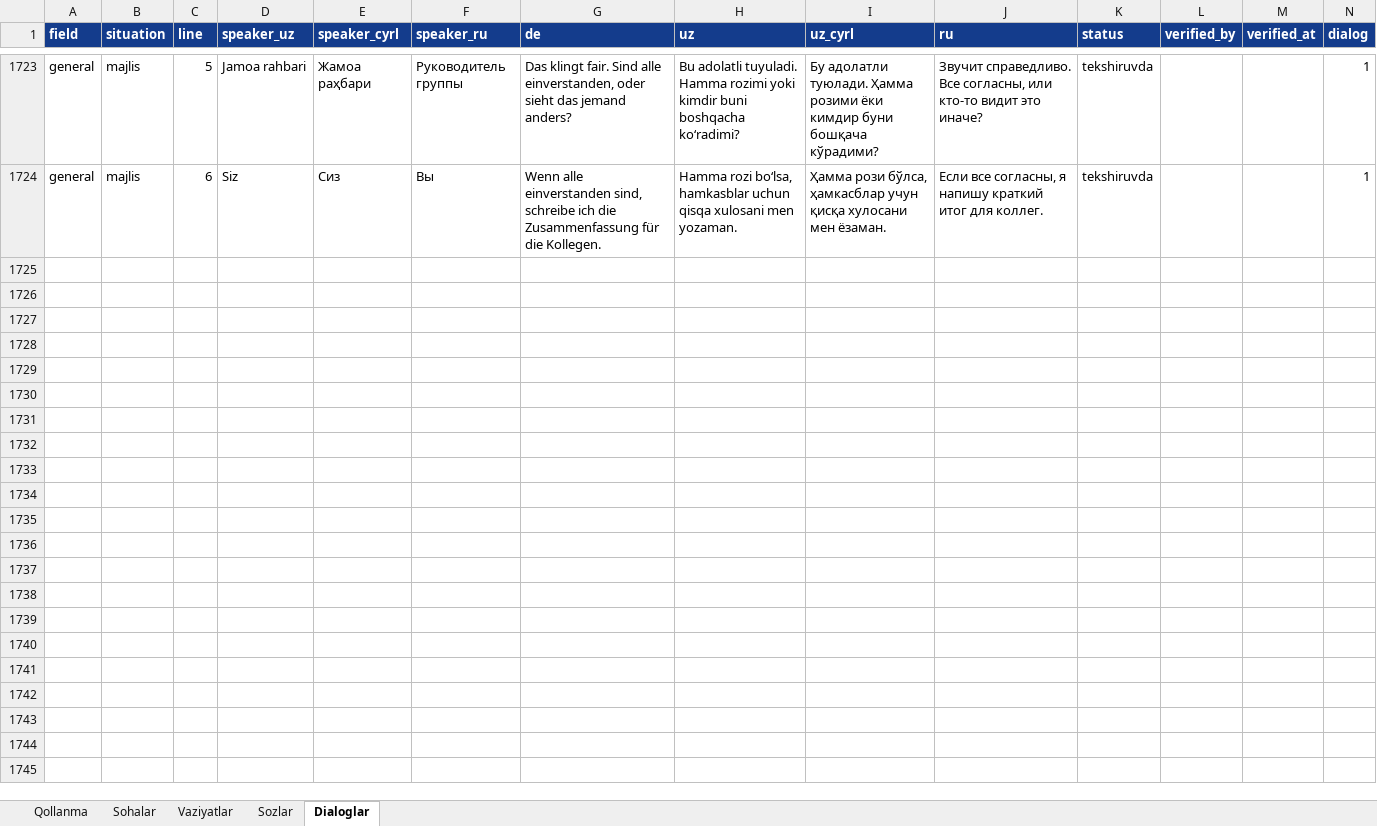
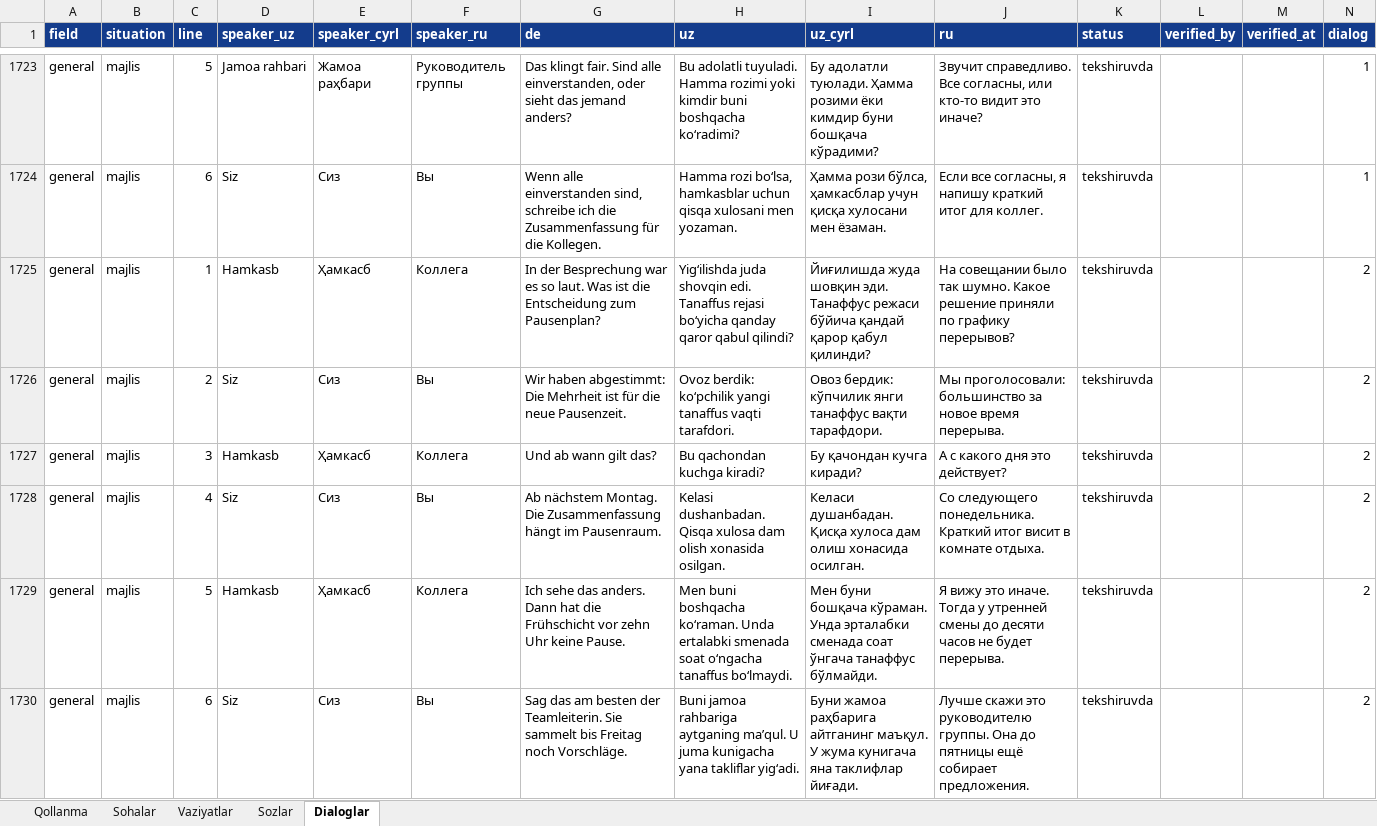
Before and after one commit to Jahon-gir/Qaldirgoch, an Excel workbook: docs/content/de-1-tolqin.xlsx, sheet Dialoglar, drawn as a sheet; only a part is shown, gaps mark what is left out; values as stored, in another font and other column widths than the file's, no borders; the diff names each change by its address in the sheet, - before the commit and + after, or states it on an @@ line.

```diff
--- a/docs/content/de-1-tolqin.xlsx (sheet Dialoglar)
+++ b/docs/content/de-1-tolqin.xlsx (sheet Dialoglar)
+row 1725: general | majlis | 1 | Hamkasb | Ҳамкасб | Коллега | In der Besprechung war es so laut. Was ist die Entscheidung zum Pausenplan? | Yigʻilishda juda shovqin edi. Tanaffus rejasi boʻyicha qanday qaror qabul qilindi? | Йиғилишда жуда шовқин эди. Танаффус режаси бўйича қандай қарор қабул қилинди? | На совещании было так шумно. Какое решение приняли по графику перерывов? | tekshiruvda |  |  | 2
+row 1726: general | majlis | 2 | Siz | Сиз | Вы | Wir haben abgestimmt: Die Mehrheit ist für die neue Pausenzeit. | Ovoz berdik: koʻpchilik yangi tanaffus vaqti tarafdori. | Овоз бердик: кўпчилик янги танаффус вақти тарафдори. | Мы проголосовали: большинство за новое время перерыва. | tekshiruvda |  |  | 2
+row 1727: general | majlis | 3 | Hamkasb | Ҳамкасб | Коллега | Und ab wann gilt das? | Bu qachondan kuchga kiradi? | Бу қачондан кучга киради? | А с какого дня это действует? | tekshiruvda |  |  | 2
+row 1728: general | majlis | 4 | Siz | Сиз | Вы | Ab nächstem Montag. Die Zusammenfassung hängt im Pausenraum. | Kelasi dushanbadan. Qisqa xulosa dam olish xonasida osilgan. | Келаси душанбадан. Қисқа хулоса дам олиш хонасида осилган. | Со следующего понедельника. Краткий итог висит в комнате отдыха. | tekshiruvda |  |  | 2
+row 1729: general | majlis | 5 | Hamkasb | Ҳамкасб | Коллега | Ich sehe das anders. Dann hat die Frühschicht vor zehn Uhr keine Pause. | Men buni boshqacha koʻraman. Unda ertalabki smenada soat oʻngacha tanaffus boʻlmaydi. | Мен буни бошқача кўраман. Унда эрталабки сменада соат ўнгача танаффус бўлмайди. | Я вижу это иначе. Тогда у утренней смены до десяти часов не будет перерыва. | tekshiruvda |  |  | 2
+row 1730: general | majlis | 6 | Siz | Сиз | Вы | Sag das am besten der Teamleiterin. Sie sammelt bis Freitag noch Vorschläge. | Buni jamoa rahbariga aytganing maʼqul. U juma kunigacha yana takliflar yigʻadi. | Буни жамоа раҳбарига айтганинг маъқул. У жума кунигача яна таклифлар йиғади. | Лучше скажи это руководителю группы. Она до пятницы ещё собирает предложения. | tekshiruvda |  |  | 2
```
Also changed, not shown: 3 other files.
